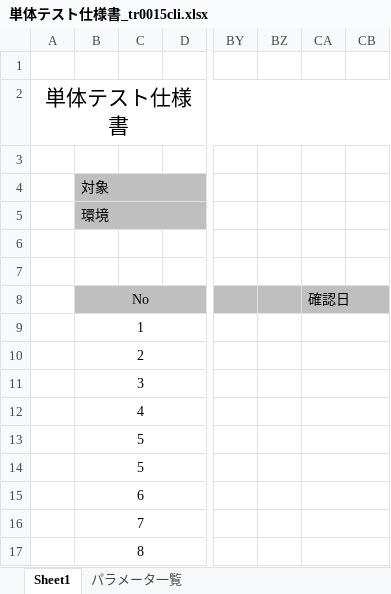
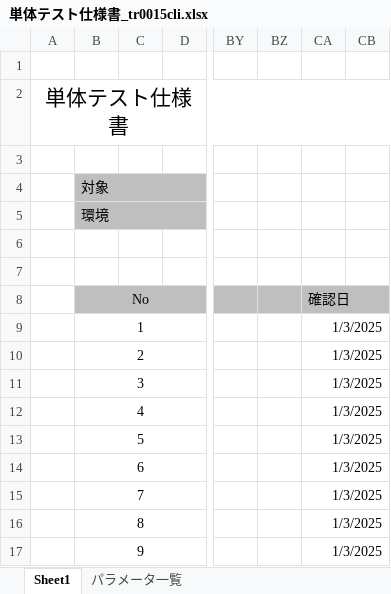
Before and after one commit to SazanamiInko/rust_learn, an Excel workbook: doc/app/tr0015/04_テスト/単体テスト設計書/単体テスト仕様書_tr0015cli.xlsx, sheet Sheet1, drawn as a sheet; only a part is shown, gaps mark what is left out; values as stored, in another font and other column widths than the file's, no borders; the diff names each change by its address in the sheet, - before the commit and + after, or states it on an @@ line.

```diff
--- a/doc/app/tr0015/04_テスト/単体テスト設計書/単体テスト仕様書_tr0015cli.xlsx (sheet Sheet1)
+++ b/doc/app/tr0015/04_テスト/単体テスト設計書/単体テスト仕様書_tr0015cli.xlsx (sheet Sheet1)
-CA9:CA17 (確認日): (empty)
+CA9:CA17 (確認日): 1/3/2025
-B14 (No): 5
+B14 (No): 6
-B15 (No): 6
+B15 (No): 7
-B16 (No): 7
+B16 (No): 8
-B17 (No): 8
+B17 (No): 9
```
Also changed, not shown: 9 other files.
